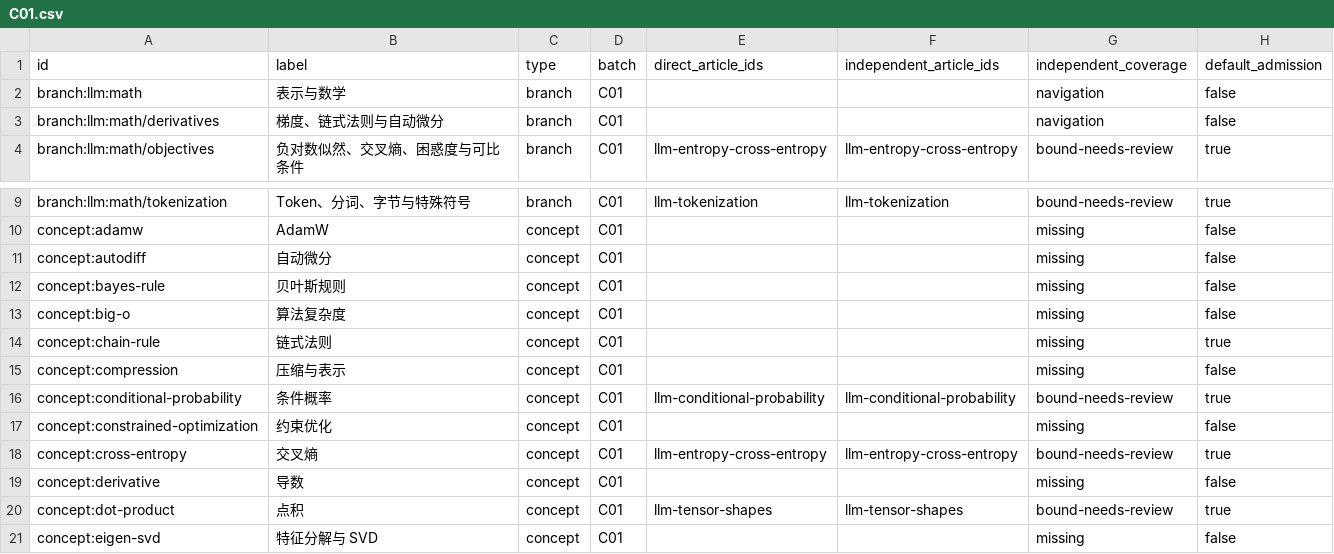
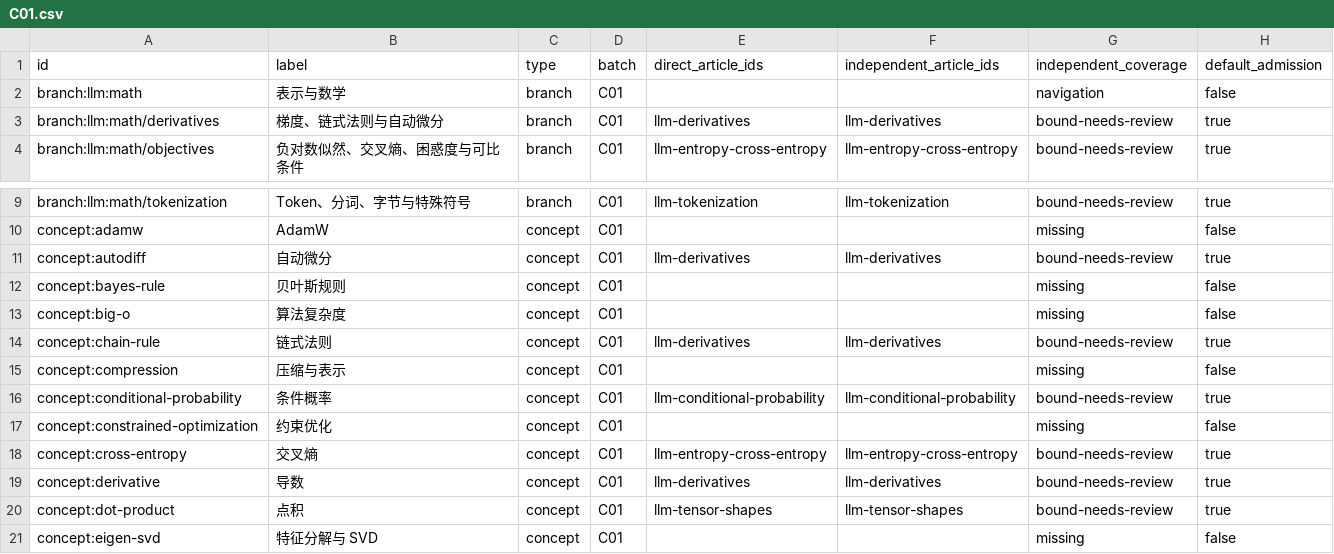
Before and after one commit to chentieshu/NextCHINA_Docs, a CSV file: docs/content-inventory/C01.csv, drawn as a sheet; only a part is shown, gaps mark what is left out.

```diff
--- a/docs/content-inventory/C01.csv
+++ b/docs/content-inventory/C01.csv
@@ -2,3 +2,3 @@ id,label,type,batch,direct_article_ids,independent_article_ids,independent_cover
 branch:llm:math,表示与数学,branch,C01,,,navigation,false
-branch:llm:math/derivatives,梯度、链式法则与自动微分,branch,C01,,,navigation,false
+branch:llm:math/derivatives,梯度、链式法则与自动微分,branch,C01,llm-derivatives,llm-derivatives,bound-needs-review,true
 branch:llm:math/objectives,负对数似然、交叉熵、困惑度与可比条件,branch,C01,llm-entropy-cross-entropy,llm-entropy-cross-entropy,bound-needs-review,true
@@ -10,6 +10,6 @@ branch:llm:math/tokenization,Token、分词、字节与特殊符号,branch,C01,l
 concept:adamw,AdamW,concept,C01,,,missing,false
-concept:autodiff,自动微分,concept,C01,,,missing,false
+concept:autodiff,自动微分,concept,C01,llm-derivatives,llm-derivatives,bound-needs-review,true
 concept:bayes-rule,贝叶斯规则,concept,C01,,,missing,false
 concept:big-o,算法复杂度,concept,C01,,,missing,false
-concept:chain-rule,链式法则,concept,C01,,,missing,true
+concept:chain-rule,链式法则,concept,C01,llm-derivatives,llm-derivatives,bound-needs-review,true
 concept:compression,压缩与表示,concept,C01,,,missing,false
@@ -18,3 +18,3 @@ concept:constrained-optimization,约束优化,concept,C01,,,missing,false
 concept:cross-entropy,交叉熵,concept,C01,llm-entropy-cross-entropy,llm-entropy-cross-entropy,bound-needs-review,true
-concept:derivative,导数,concept,C01,,,missing,false
+concept:derivative,导数,concept,C01,llm-derivatives,llm-derivatives,bound-needs-review,true
 concept:dot-product,点积,concept,C01,llm-tensor-shapes,llm-tensor-shapes,bound-needs-review,true
```
Also changed, not shown: 13 other files.
